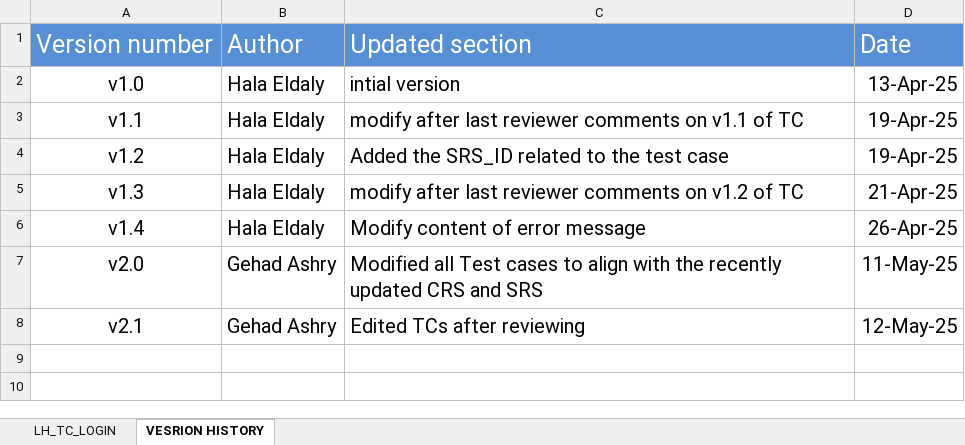
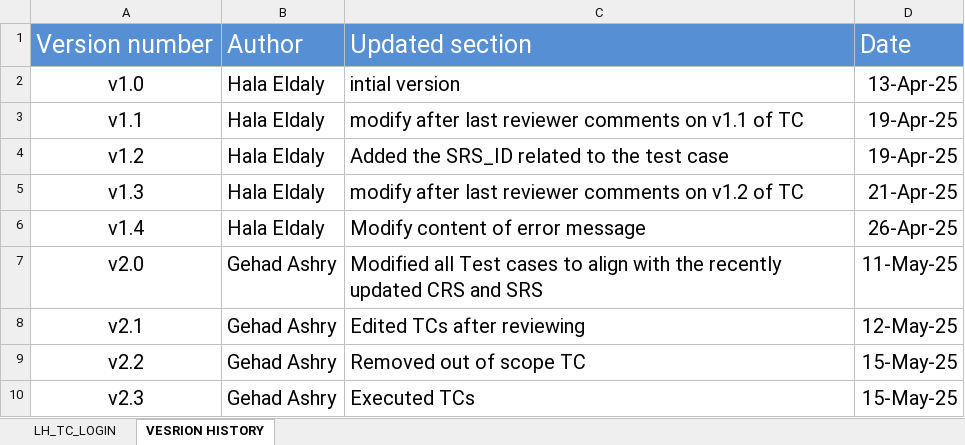
Before and after one commit to EmanAbusalim/Group-3-Learning-hub, an Excel workbook: LH_TESTCASES/LH_TC_LOGIN.xlsx, sheet VESRION HISTORY, drawn as a sheet; values as stored, in another font and other column widths than the file's, no borders; the diff names each change by its address in the sheet, - before the commit and + after, or states it on an @@ line.

Commit message:
v2.3 TC executed

```diff
--- a/LH_TESTCASES/LH_TC_LOGIN.xlsx (sheet VESRION HISTORY)
+++ b/LH_TESTCASES/LH_TC_LOGIN.xlsx (sheet VESRION HISTORY)
+row 9: v2.2 | Gehad Ashry | Removed out of scope TC | 15-May-25
+row 10: v2.3 | Gehad Ashry | Executed TCs | 15-May-25
```
Also changed, not shown: sheet LH_TC_LOGIN.
